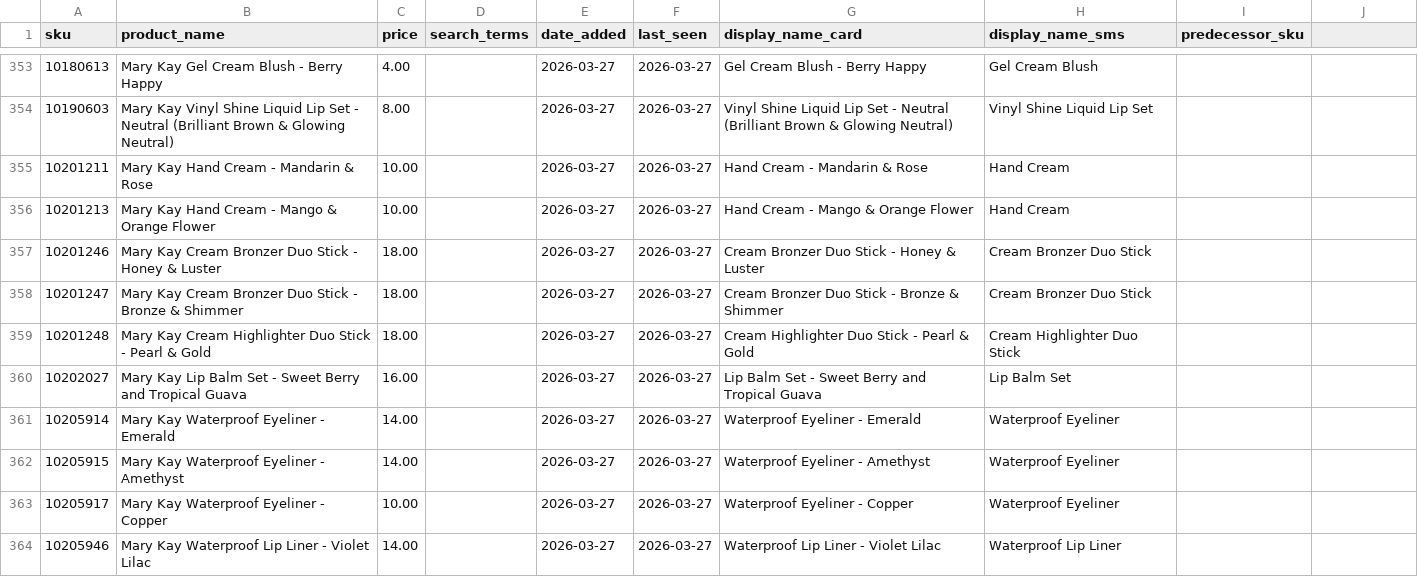
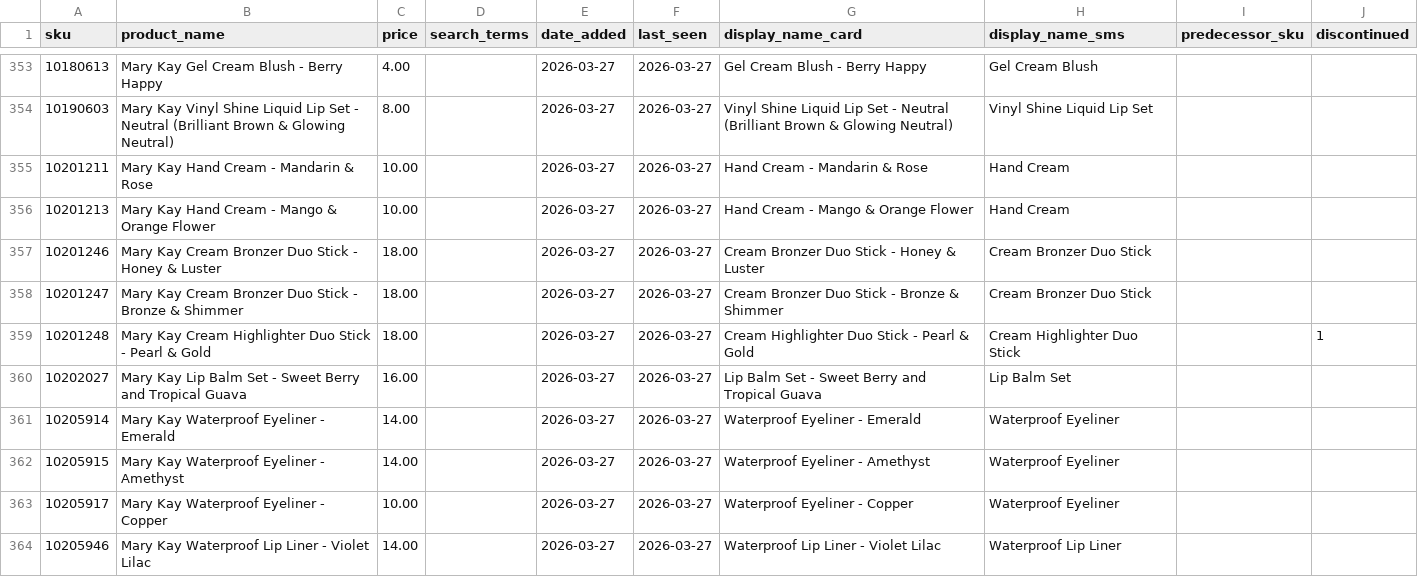
Before and after one commit to esuarkb/mypinkassistant, a CSV file: catalog/en.csv, drawn as a sheet; only a part is shown, gaps mark what is left out; the diff names each change by its address in the sheet, - before the commit and + after, or states it on an @@ line.

Commit message:
fix discontinued item flow

```diff
--- a/catalog/en.csv
+++ b/catalog/en.csv
-J1: (empty)
+J1: discontinued
-J359 (discontinued): (empty)
+J359 (discontinued): 1
```
Also changed, not shown: catalog/es.csv, 1 other file.
